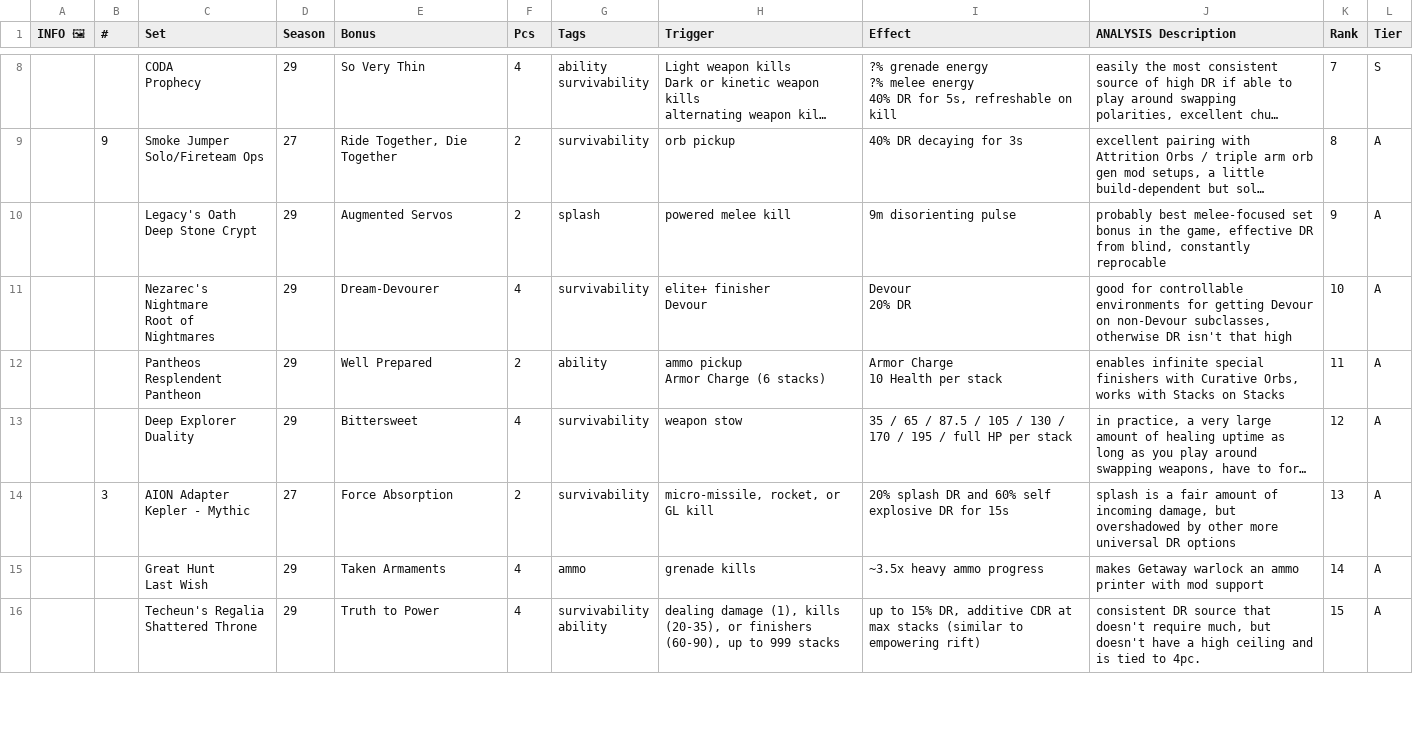
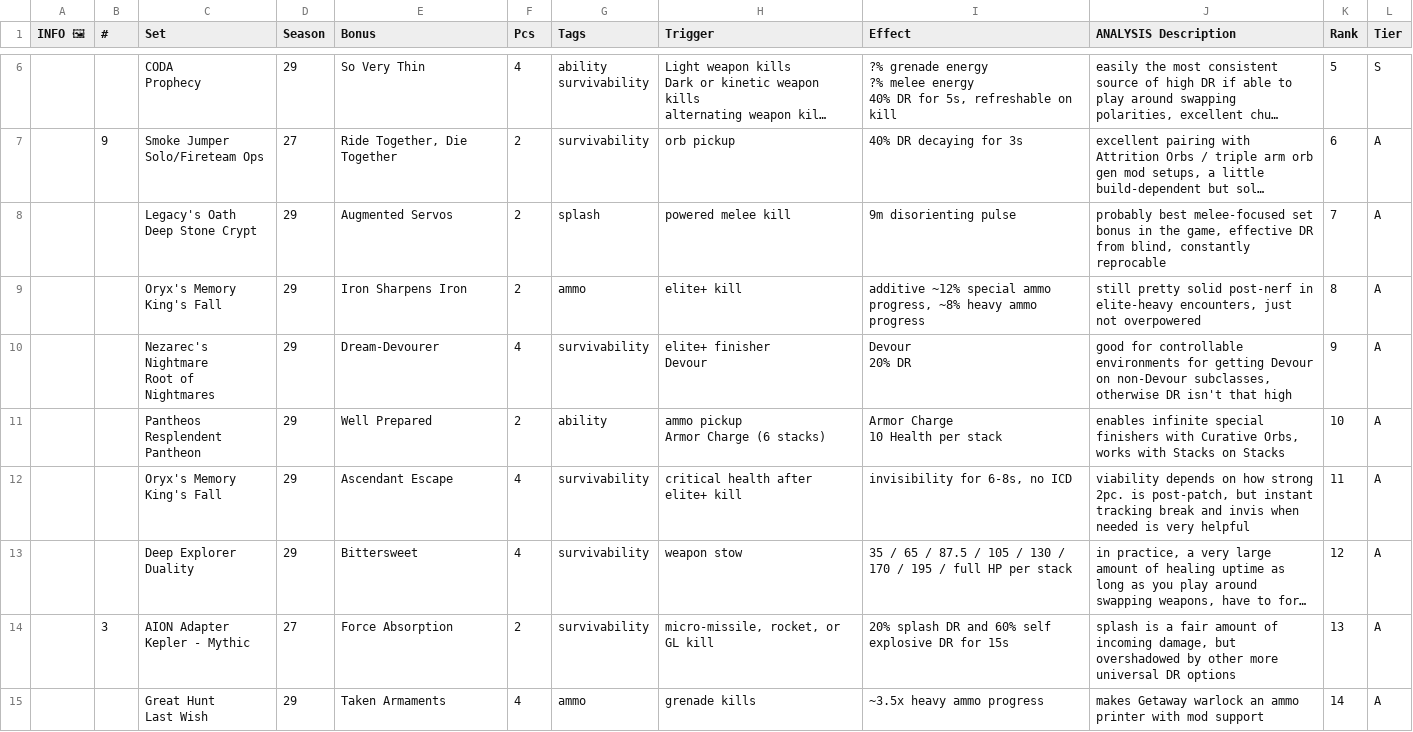
Before and after one commit to Revadike/d2armorwishlist, a CSV file: data.csv, drawn as a sheet; only a part is shown, gaps mark what is left out; the shorter side is filled out with more unchanged rows; long unchanged cells end in …; addresses are those after the commit; ↵ is a line break in a cell; the diff covers the shown part only; the diff names each change by its address in the sheet, - before the commit and + after, or states it on an @@ line.

```diff
--- a/data.csv
+++ b/data.csv
-K6 (Rank): 7
+K6 (Rank): 5
-K7 (Rank): 8
+K7 (Rank): 6
-K8 (Rank): 9
+K8 (Rank): 7
+row 9:  |  | Oryx's Memory ↵ King's Fall | 29 | Iron Sharpens Iron | 2 | ammo | elite+ kill | additive ~12% special ammo progress, ~8% heavy ammo progress | still pretty solid post-nerf in elite-heavy encounters, just not overpowered | 8 | A
-K10 (Rank): 10
+K10 (Rank): 9
-K11 (Rank): 11
+K11 (Rank): 10
+row 12:  |  | Oryx's Memory ↵ King's Fall | 29 | Ascendant Escape | 4 | survivability | critical health after elite+ kill | invisibility for 6-8s, no ICD | viability depends on how strong 2pc. is post-patch, but instant tracking break and invis when needed is very helpful | 11 | A
```
Also changed, not shown: 1 added row, 3 removed rows and 6 edited cells elsewhere in this file.
